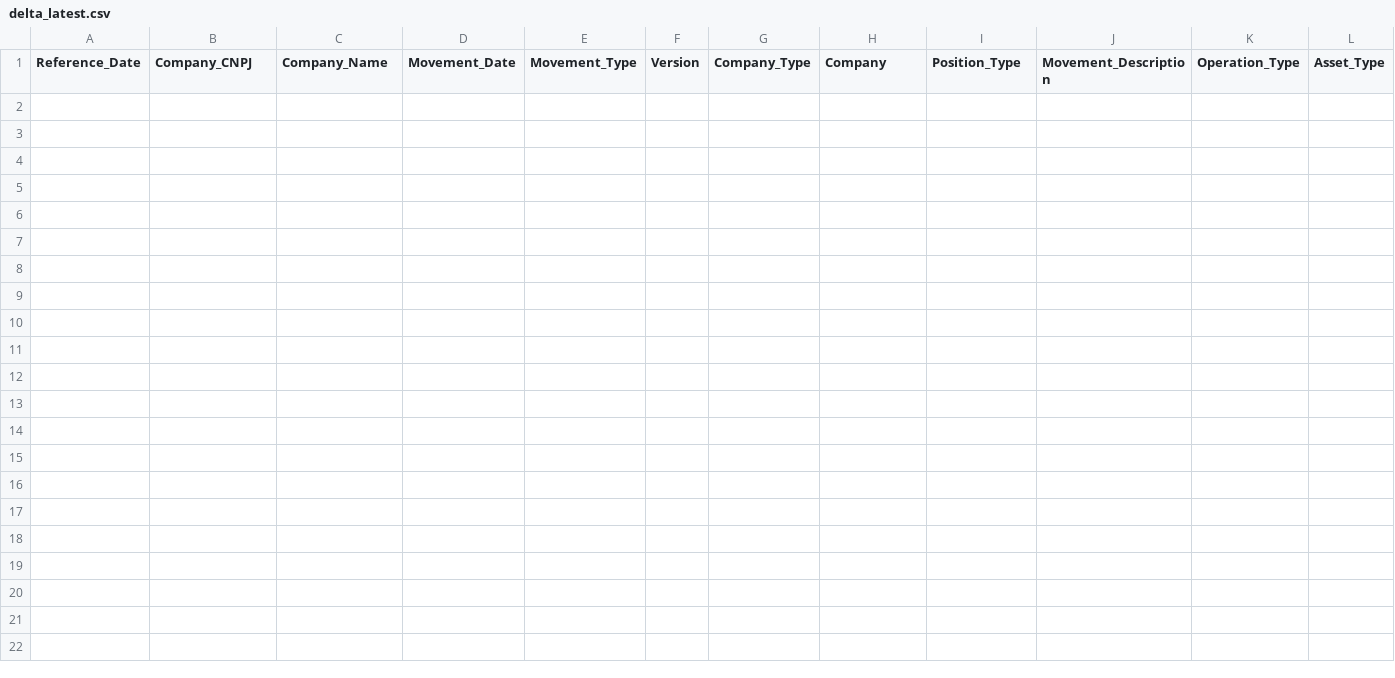
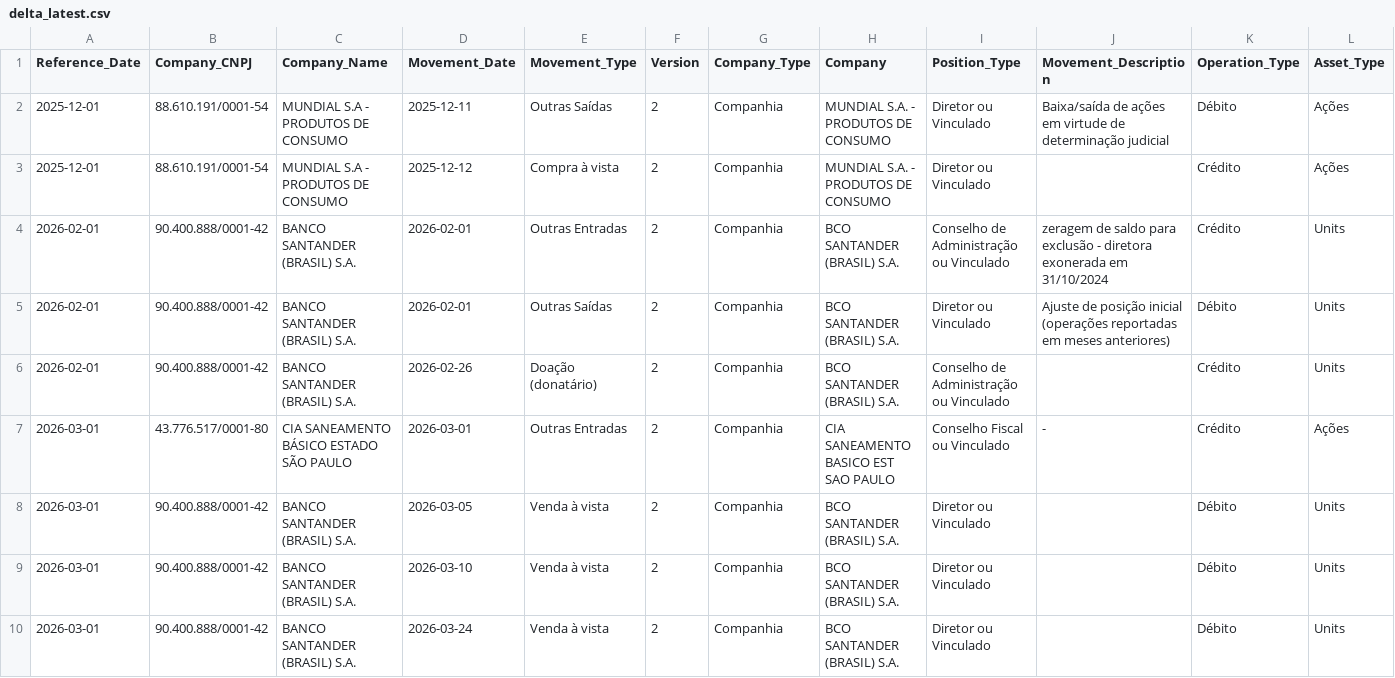
Before and after one commit to lbarretos/cvm-alerts, a CSV file: datasets/delta_latest.csv, drawn as a sheet; only a part is shown; rows hold the shown columns only; the diff names each change by its address in the sheet, - before the commit and + after, or states it on an @@ line.

```diff
--- a/datasets/delta_latest.csv
+++ b/datasets/delta_latest.csv
+row 2: 2025-12-01 | 88.610.191/0001-54 | MUNDIAL S.A - PRODUTOS DE CONSUMO | 2025-12-11 | Outras Saídas | 2 | Companhia | MUNDIAL S.A. - PRODUTOS DE CONSUMO | Diretor ou Vinculado | Baixa/saída de ações em virtude de determinação judicial | Débito | Ações
+row 3: 2025-12-01 | 88.610.191/0001-54 | MUNDIAL S.A - PRODUTOS DE CONSUMO | 2025-12-12 | Compra à vista | 2 | Companhia | MUNDIAL S.A. - PRODUTOS DE CONSUMO | Diretor ou Vinculado |  | Crédito | Ações
+row 4: 2026-02-01 | 90.400.888/0001-42 | BANCO SANTANDER (BRASIL) S.A. | 2026-02-01 | Outras Entradas | 2 | Companhia | BCO SANTANDER (BRASIL) S.A. | Conselho de Administração ou Vinculado | zeragem de saldo para exclusão - diretora exonerada em 31/10/2024 | Crédito | Units
+row 5: 2026-02-01 | 90.400.888/0001-42 | BANCO SANTANDER (BRASIL) S.A. | 2026-02-01 | Outras Saídas | 2 | Companhia | BCO SANTANDER (BRASIL) S.A. | Diretor ou Vinculado | Ajuste de posição inicial (operações reportadas em meses anteriores) | Débito | Units
+row 6: 2026-02-01 | 90.400.888/0001-42 | BANCO SANTANDER (BRASIL) S.A. | 2026-02-26 | Doação (donatário) | 2 | Companhia | BCO SANTANDER (BRASIL) S.A. | Conselho de Administração ou Vinculado |  | Crédito | Units
+row 7: 2026-03-01 | 43.776.517/0001-80 | CIA SANEAMENTO BÁSICO ESTADO SÃO PAULO | 2026-03-01 | Outras Entradas | 2 | Companhia | CIA SANEAMENTO BASICO EST SAO PAULO | Conselho Fiscal ou Vinculado | - | Crédito | Ações
+row 8: 2026-03-01 | 90.400.888/0001-42 | BANCO SANTANDER (BRASIL) S.A. | 2026-03-05 | Venda à vista | 2 | Companhia | BCO SANTANDER (BRASIL) S.A. | Diretor ou Vinculado |  | Débito | Units
+row 9: 2026-03-01 | 90.400.888/0001-42 | BANCO SANTANDER (BRASIL) S.A. | 2026-03-10 | Venda à vista | 2 | Companhia | BCO SANTANDER (BRASIL) S.A. | Diretor ou Vinculado |  | Débito | Units
+row 10: 2026-03-01 | 90.400.888/0001-42 | BANCO SANTANDER (BRASIL) S.A. | 2026-03-24 | Venda à vista | 2 | Companhia | BCO SANTANDER (BRASIL) S.A. | Diretor ou Vinculado |  | Débito | Units
```
Also changed, not shown: 3 other files.
